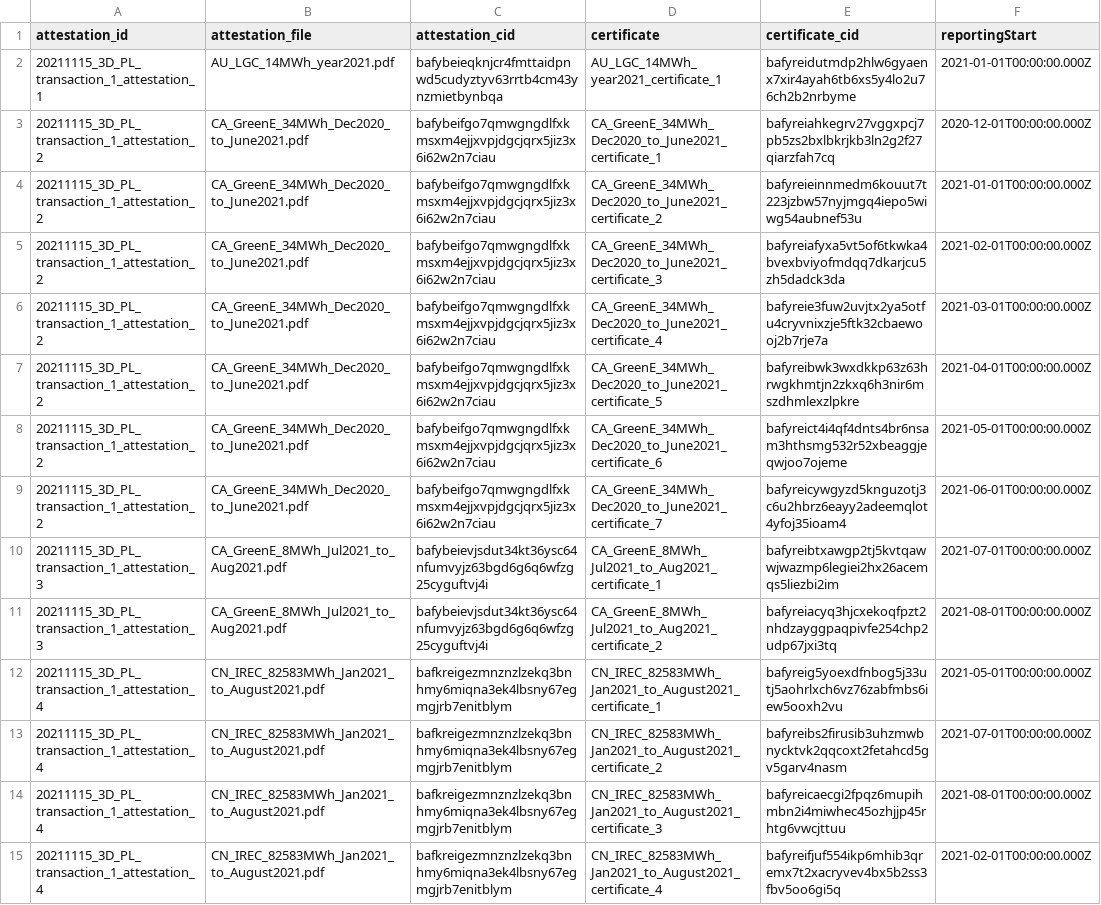
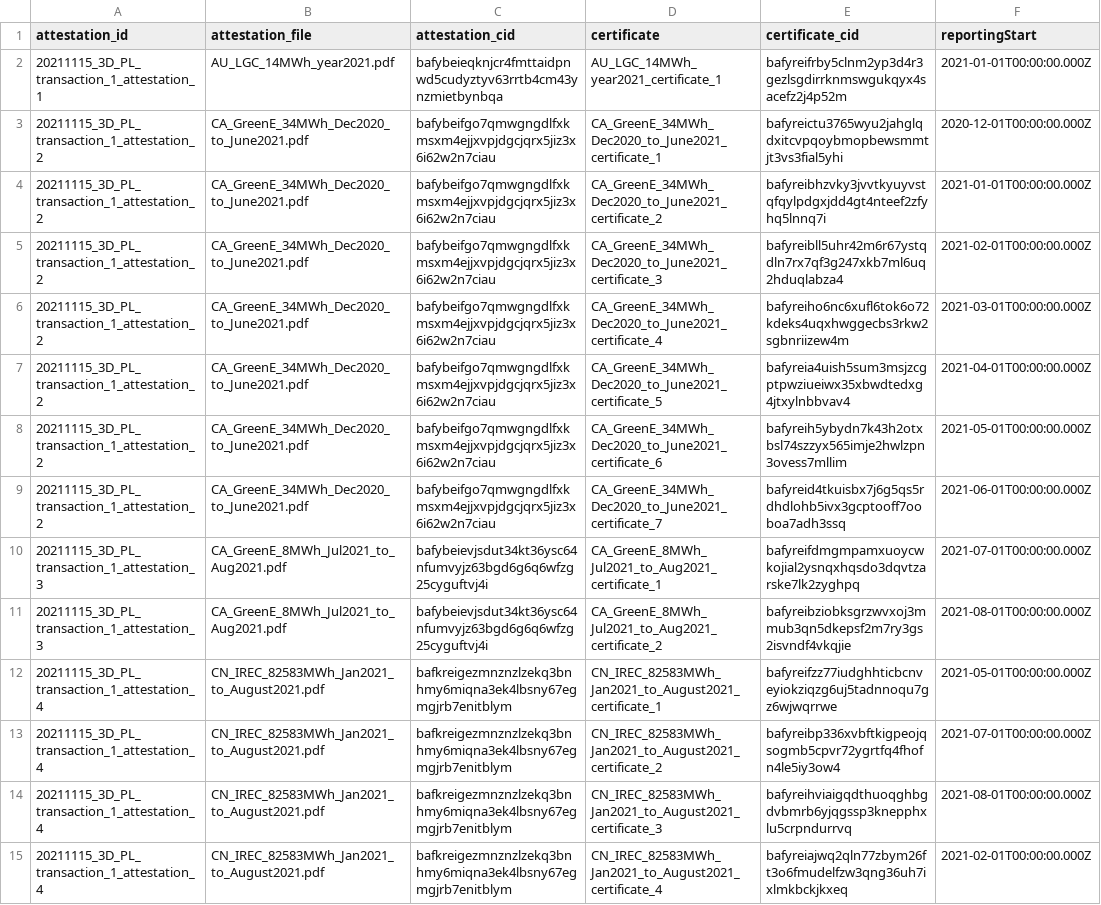
Before and after one commit to protocol/filecoin-renewables-purchases, a CSV file: 20211231_3D_delivery/20211231_3D_delivery_step6_generationRecords.csv, drawn as a sheet; only a part is shown; the diff covers the shown part only; the diff names each change by its address in the sheet, - before the commit and + after, or states it on an @@ line.

Commit message:
Octokit bot: Updating file 20211231_3D_delivery_step6_generationRecords.csv

```diff
--- a/20211231_3D_delivery/20211231_3D_delivery_step6_generationRecords.csv
+++ b/20211231_3D_delivery/20211231_3D_delivery_step6_generationRecords.csv
-E2 (certificate_cid): bafyreidutmdp2hlw6gyaenx7xir4ayah6tb6xs5y4lo2u76ch2b2nrbyme
+E2 (certificate_cid): bafyreifrby5clnm2yp3d4r3gezlsgdirrknmswgukqyx4sacefz2j4p52m
-E3 (certificate_cid): bafyreiahkegrv27vggxpcj7pb5zs2bxlbkrjkb3ln2g2f27qiarzfah7cq
+E3 (certificate_cid): bafyreictu3765wyu2jahglqdxitcvpqoybmopbewsmmtjt3vs3fial5yhi
-E4 (certificate_cid): bafyreieinnmedm6kouut7t223jzbw57nyjmgq4iepo5wiwg54aubnef53u
+E4 (certificate_cid): bafyreibhzvky3jvvtkyuyvstqfqylpdgxjdd4gt4nteef2zfyhq5lnnq7i
-E5 (certificate_cid): bafyreiafyxa5vt5of6tkwka4bvexbviyofmdqq7dkarjcu5zh5dadck3da
+E5 (certificate_cid): bafyreibll5uhr42m6r67ystqdln7rx7qf3g247xkb7ml6uq2hduqlabza4
-E6 (certificate_cid): bafyreie3fuw2uvjtx2ya5otfu4cryvnixzje5ftk32cbaewooj2b7rje7a
+E6 (certificate_cid): bafyreiho6nc6xufl6tok6o72kdeks4uqxhwggecbs3rkw2sgbnriizew4m
-E7 (certificate_cid): bafyreibwk3wxdkkp63z63hrwgkhmtjn2zkxq6h3nir6mszdhmlexzlpkre
+E7 (certificate_cid): bafyreia4uish5sum3msjzcgptpwziueiwx35xbwdtedxg4jtxylnbbvav4
-E8 (certificate_cid): bafyreict4i4qf4dnts4br6nsam3hthsmg532r52xbeaggjeqwjoo7ojeme
+E8 (certificate_cid): bafyreih5ybydn7k43h2otxbsl74szzyx565imje2hwlzpn3ovess7mllim
-E9 (certificate_cid): bafyreicywgyzd5knguzotj3c6u2hbrz6eayy2adeemqlot4yfoj35ioam4
+E9 (certificate_cid): bafyreid4tkuisbx7j6g5qs5rdhdlohb5ivx3gcptooff7ooboa7adh3ssq
-E10 (certificate_cid): bafyreibtxawgp2tj5kvtqawwjwazmp6legiei2hx26acemqs5liezbi2im
+E10 (certificate_cid): bafyreifdmgmpamxuoycwkojial2ysnqxhqsdo3dqvtzarske7lk2zyghpq
-E11 (certificate_cid): bafyreiacyq3hjcxekoqfpzt2nhdzayggpaqpivfe254chp2udp67jxi3tq
+E11 (certificate_cid): bafyreibziobksgrzwvxoj3mmub3qn5dkepsf2m7ry3gs2isvndf4vkqjie
-E12 (certificate_cid): bafyreig5yoexdfnbog5j33utj5aohrlxch6vz76zabfmbs6iew5ooxh2vu
+E12 (certificate_cid): bafyreifzz77iudghhticbcnveyiokziqzg6uj5tadnnoqu7gz6wjwqrrwe
-E13 (certificate_cid): bafyreibs2firusib3uhzmwbnycktvk2qqcoxt2fetahcd5gv5garv4nasm
+E13 (certificate_cid): bafyreibp336xvbftkigpeojqsogmb5cpvr72ygrtfq4fhofn4le5iy3ow4
-E14 (certificate_cid): bafyreicaecgi2fpqz6mupihmbn2i4miwhec45ozhjjp45rhtg6vwcjttuu
+E14 (certificate_cid): bafyreihviaigqdthuoqghbgdvbmrb6yjqgssp3knepphxlu5crpndurrvq
-E15 (certificate_cid): bafyreifjuf554ikp6mhib3qremx7t2xacryvev4bx5b2ss3fbv5oo6gi5q
+E15 (certificate_cid): bafyreiajwq2qln77zbym26ft3o6fmudelfzw3qng36uh7ixlmkbckjkxeq
```
Also changed, not shown: 119 edited cells elsewhere in this file.
